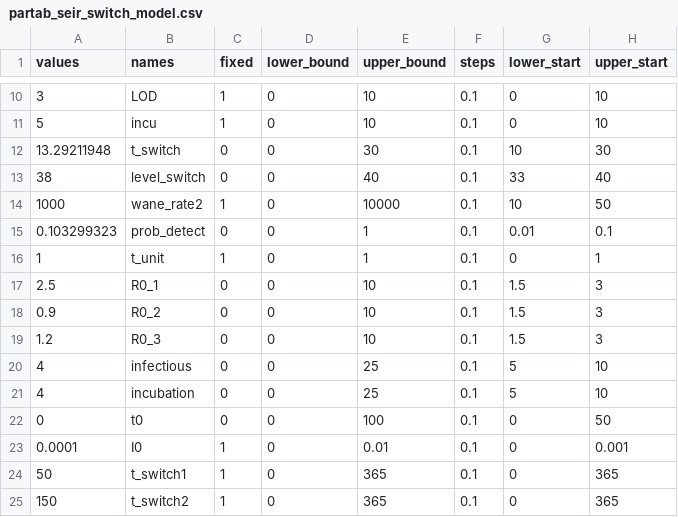
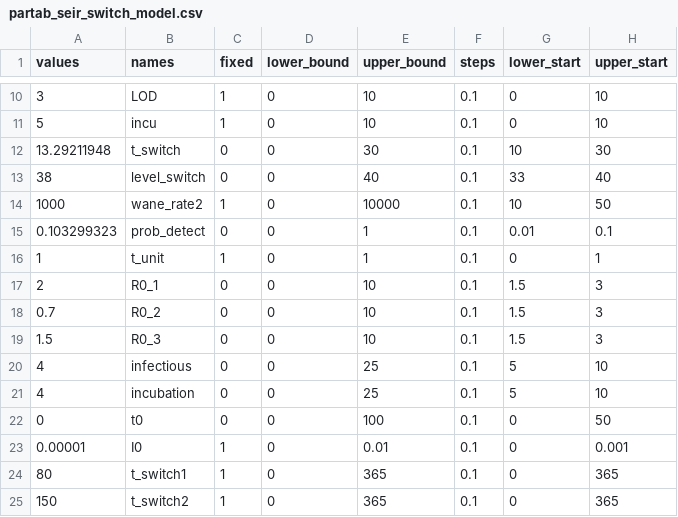
Before and after one commit to jameshay218/virosolver_paper, a CSV file: pars/massachusetts/partab_seir_switch_model.csv, drawn as a sheet; only a part is shown, gaps mark what is left out.

```diff
--- a/pars/massachusetts/partab_seir_switch_model.csv
+++ b/pars/massachusetts/partab_seir_switch_model.csv
@@ -16,5 +16,5 @@ values,names,fixed,lower_bound,upper_bound,steps,lower_start,upper_start
 1,t_unit,1,0,1,0.1,0,1
-2.5,R0_1,0,0,10,0.1,1.5,3
-0.9,R0_2,0,0,10,0.1,1.5,3
-1.2,R0_3,0,0,10,0.1,1.5,3
+2,R0_1,0,0,10,0.1,1.5,3
+0.7,R0_2,0,0,10,0.1,1.5,3
+1.5,R0_3,0,0,10,0.1,1.5,3
 4,infectious,0,0,25,0.1,5,10
@@ -22,4 +22,4 @@ values,names,fixed,lower_bound,upper_bound,steps,lower_start,upper_start
 0,t0,0,0,100,0.1,0,50
-0.0001,I0,1,0,0.01,0.1,0,0.001
-50,t_switch1,1,0,365,0.1,0,365
+0.00001,I0,1,0,0.01,0.1,0,0.001
+80,t_switch1,1,0,365,0.1,0,365
 150,t_switch2,1,0,365,0.1,0,365
```
Also changed, not shown: pars/generic/partab_gp_detect.csv, 23 other files.
